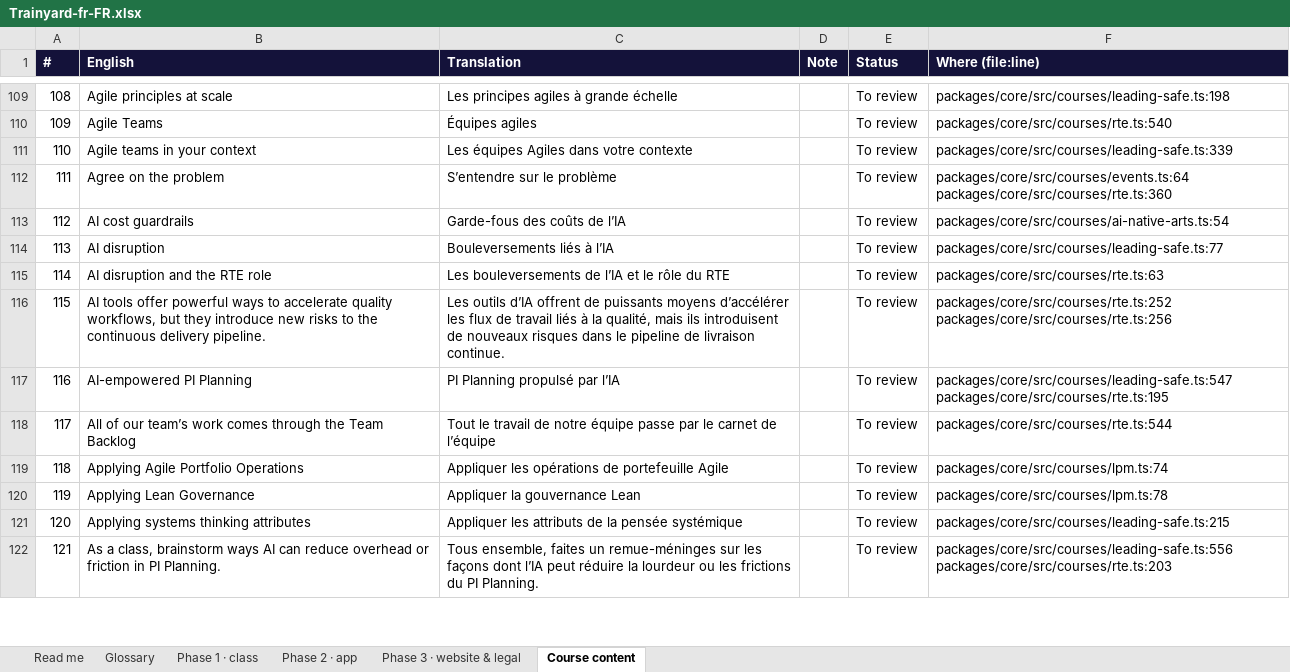
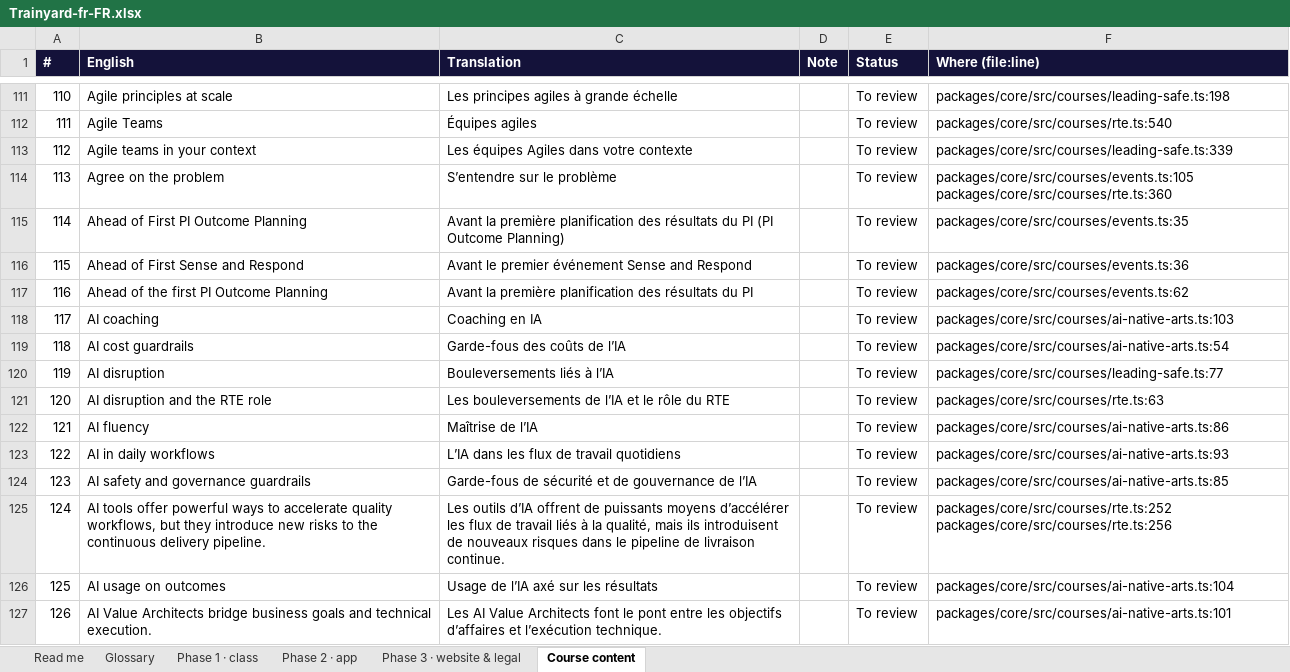
Before and after one commit to mlbwhf/test, an Excel workbook: trainyard/i18n/Trainyard-fr-FR.xlsx, sheet Course content, drawn as a sheet; only a part is shown, gaps mark what is left out; the shorter side is filled out with more unchanged rows; values as stored, in another font and other column widths than the file's, no borders; addresses are those after the commit; the diff covers the shown part only; the diff names each change by its address in the sheet, - before the commit and + after, or states it on an @@ line.

```diff
--- a/trainyard/i18n/Trainyard-fr-FR.xlsx (sheet Course content)
+++ b/trainyard/i18n/Trainyard-fr-FR.xlsx (sheet Course content)
@@ column A (#) renumbered from row 105 down @@
-F114 (Where (file:line)): packages/core/src/courses/events.ts:64 packages/core/src/courses/rte.ts:360
+F114 (Where (file:line)): packages/core/src/courses/events.ts:105 packages/core/src/courses/rte.ts:360
+row 115: 114 | Ahead of First PI Outcome Planning | Avant la première planification des résultats du PI (PI Outcome Planning) |  | To review | packages/core/src/courses/events.ts:35
+row 116: 115 | Ahead of First Sense and Respond | Avant le premier événement Sense and Respond |  | To review | packages/core/src/courses/events.ts:36
+row 117: 116 | Ahead of the first PI Outcome Planning | Avant la première planification des résultats du PI |  | To review | packages/core/src/courses/events.ts:62
+row 118: 117 | AI coaching | Coaching en IA |  | To review | packages/core/src/courses/ai-native-arts.ts:103
+row 122: 121 | AI fluency | Maîtrise de l’IA |  | To review | packages/core/src/courses/ai-native-arts.ts:86
+row 123: 122 | AI in daily workflows | L’IA dans les flux de travail quotidiens |  | To review | packages/core/src/courses/ai-native-arts.ts:93
+row 124: 123 | AI safety and governance guardrails | Garde-fous de sécurité et de gouvernance de l’IA |  | To review | packages/core/src/courses/ai-native-arts.ts:85
+row 126: 125 | AI usage on outcomes | Usage de l’IA axé sur les résultats |  | To review | packages/core/src/courses/ai-native-arts.ts:104
+row 127: 126 | AI Value Architects bridge business goals and technical execution. | Les AI Value Architects font le pont entre les objectifs d’affaires et l’exécution technique. |  | To review | packages/core/src/courses/ai-native-arts.ts:101
```
Also changed, not shown: 55 added rows and 90 edited cells elsewhere in this sheet, sheet Phase 1 · class, sheet Phase 2 · app, trainyard/i18n/Trainyard-fr-CA.xlsx, 11 other files.
